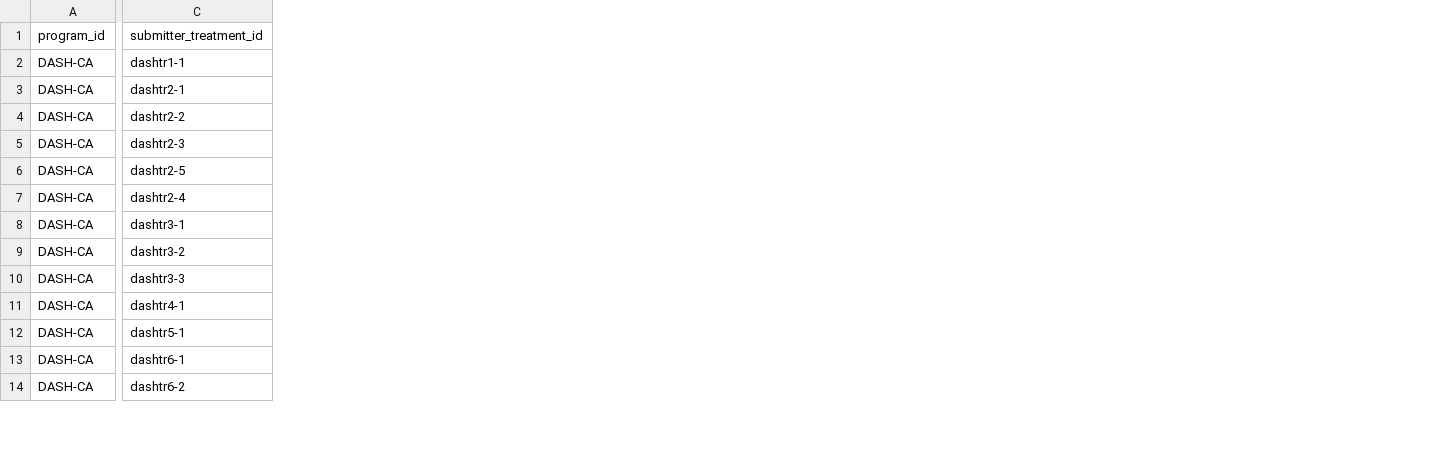
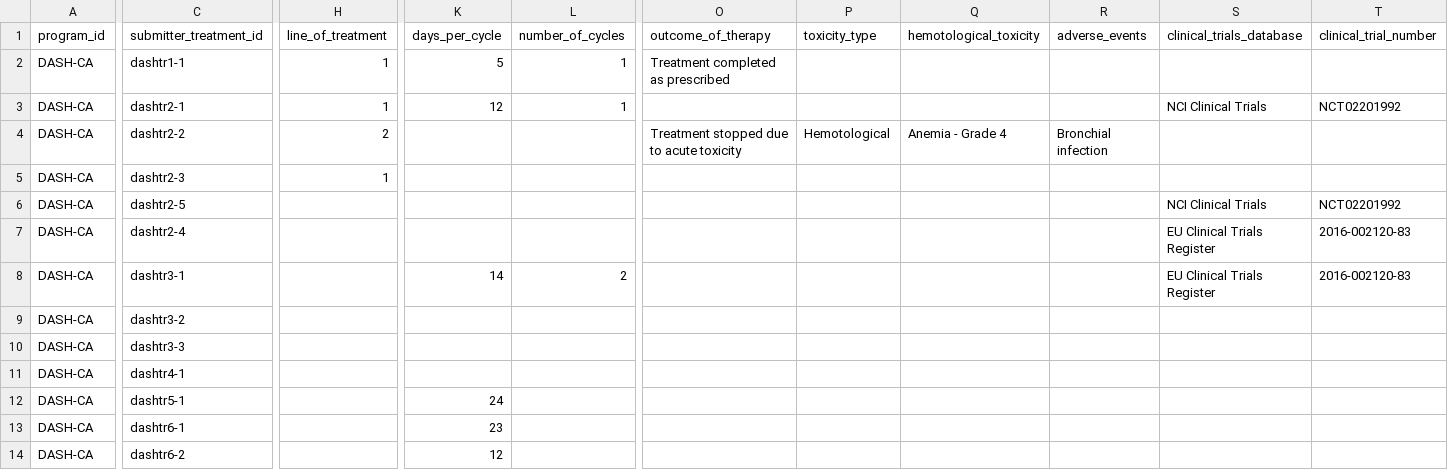
Before and after one commit to icgc-argo/argo-dictionary, a TSV file: schemas/example_files/treatment.tsv, drawn as a sheet; only a part is shown, gaps mark what is left out; the diff names each change by its address in the sheet, - before the commit and + after, or states it on an @@ line.

```diff
--- a/schemas/example_files/treatment.tsv
+++ b/schemas/example_files/treatment.tsv
+column H (line_of_treatment), rows 2-5: 1 | 1 | 2 | 1
+column K (days_per_cycle), rows 2-14: 5 | 12 |  |  |  |  | 14 |  |  |  | 24 | 23 | 12
+column L (number_of_cycles), rows 2-8: 1 | 1 |  |  |  |  | 2
+column O (outcome_of_therapy), rows 2-4: Treatment completed as prescribed |  | Treatment stopped due to acute toxicity
+column P (toxicity_type), row 4: Hemotological
+column Q (hemotological_toxicity), row 4: Anemia - Grade 4
+column R (adverse_events), row 4: Bronchial infection
+column S (clinical_trials_database), rows 3-8: NCI Clinical Trials |  |  | NCI Clinical Trials | EU Clinical Trials Register | EU Clinical Trials Register
+column T (clinical_trial_number), rows 3-8: NCT02201992 |  |  | NCT02201992 | 2016-002120-83 | 2016-002120-83
```
Also changed, not shown: schemas/example_files/donor.tsv, schemas/example_files/follow_up.tsv, 8 other files.
